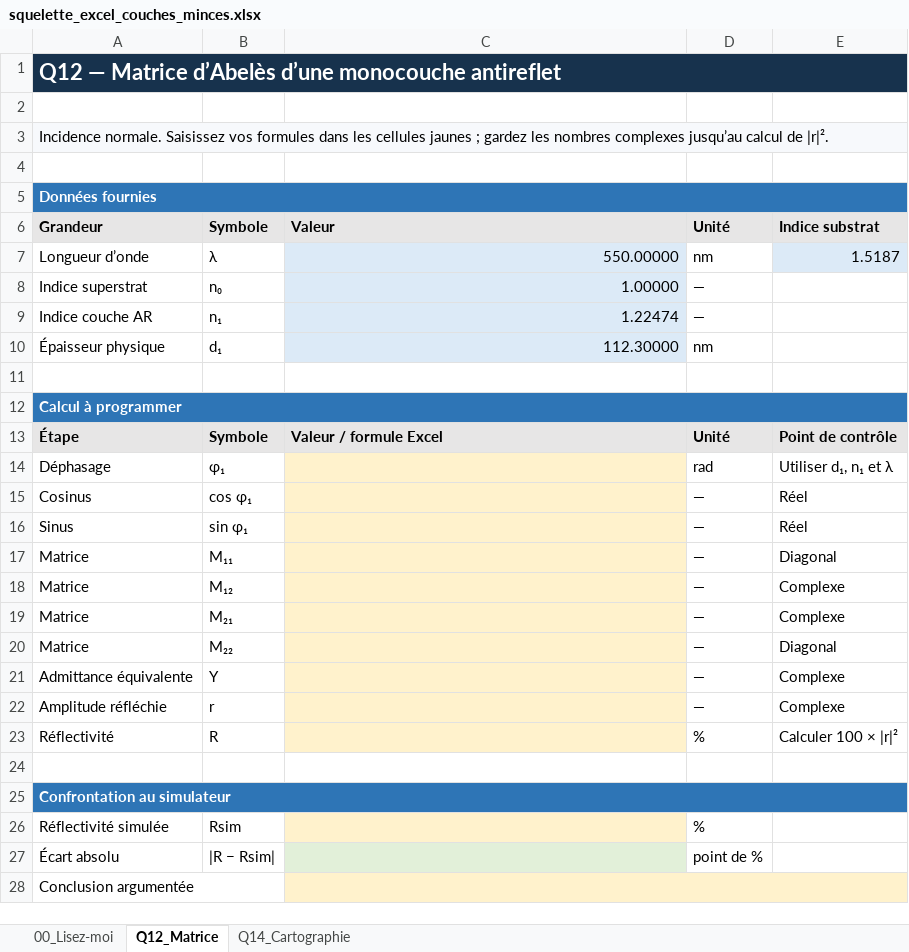
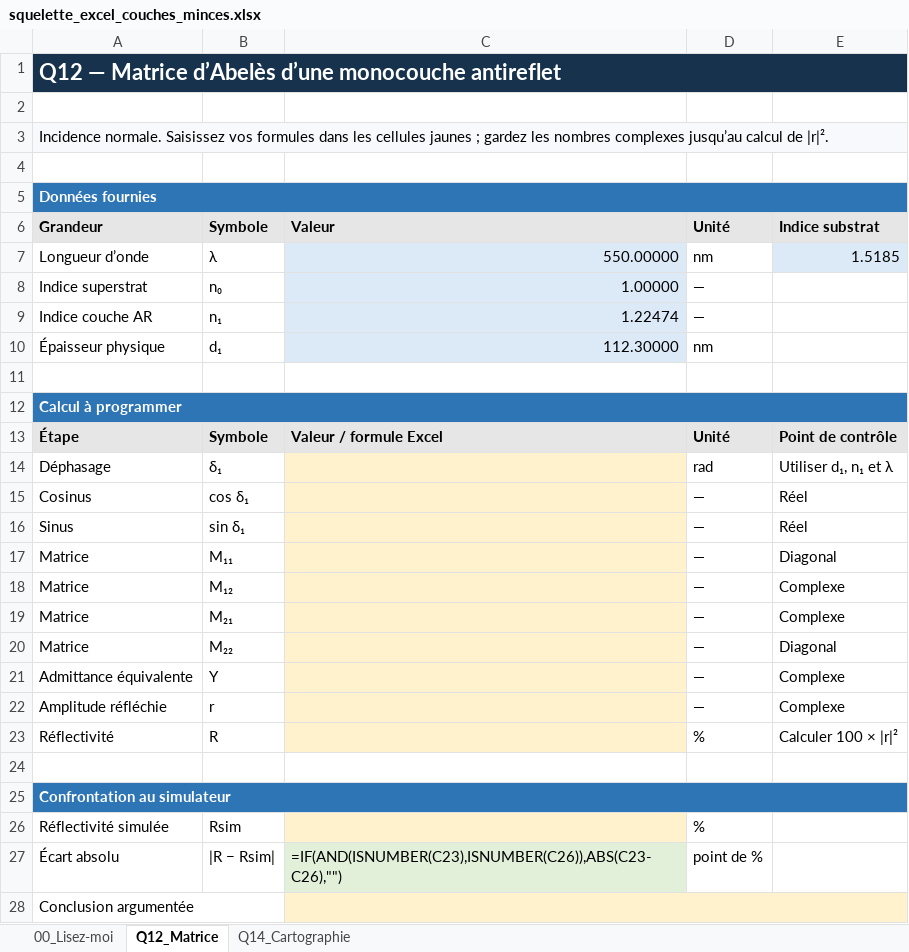
Before and after one commit to nikonvr/tpcouchesminces, an Excel workbook: outputs/tp_couches_minces/squelette_excel_couches_minces.xlsx, sheet Q12_Matrice, drawn as a sheet; values as stored, in another font and other column widths than the file's, no borders; formulas without a stored value are shown as written; the diff names each change by its address in the sheet, - before the commit and + after, or states it on an @@ line.

```diff
--- a/outputs/tp_couches_minces/squelette_excel_couches_minces.xlsx (sheet Q12_Matrice)
+++ b/outputs/tp_couches_minces/squelette_excel_couches_minces.xlsx (sheet Q12_Matrice)
-B1:E1 fill: #17324D
+B1:E1 fill: none
-B3:E3 fill: #F7F9FC
+B3:E3 fill: none
-B5:E5 fill: #2E75B6
+B5:E5 fill: none
-E7: 1.5187
+E7: 1.5185
-B12:E12 fill: #2E75B6
+B12:E12 fill: none
-B14: φ₁
+B14: δ₁
-B15: cos φ₁
+B15: cos δ₁
-B16: sin φ₁
+B16: sin δ₁
-B25:E25 fill: #2E75B6
+B25:E25 fill: none
-C27: (empty)
+C27: =IF(AND(ISNUMBER(C23),ISNUMBER(C26)),ABS(C23-C26),"")
-D28:E28 fill: #FFF2CC
+D28:E28 fill: none
```
Also changed, not shown: sheet Q14_Cartographie, sheet 00_Lisez-moi, outputs/tp_couches_minces_hors_ligne/outputs/tp_couches_minces/squelette_excel_couches_minces.xlsx, 19 other files.
